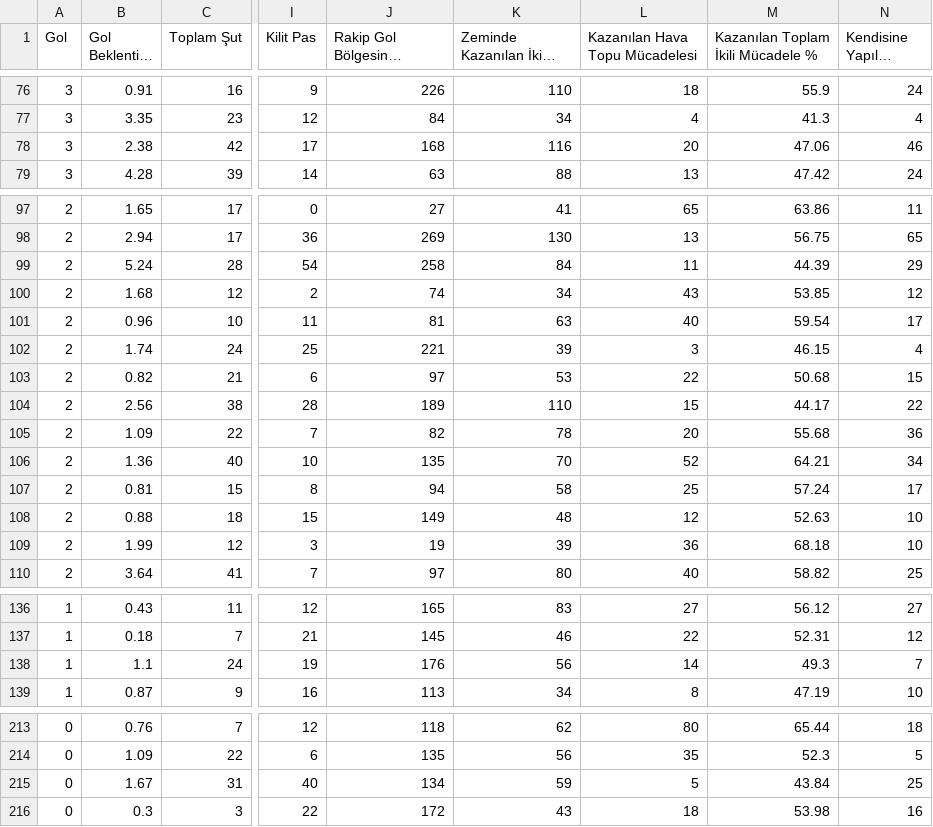
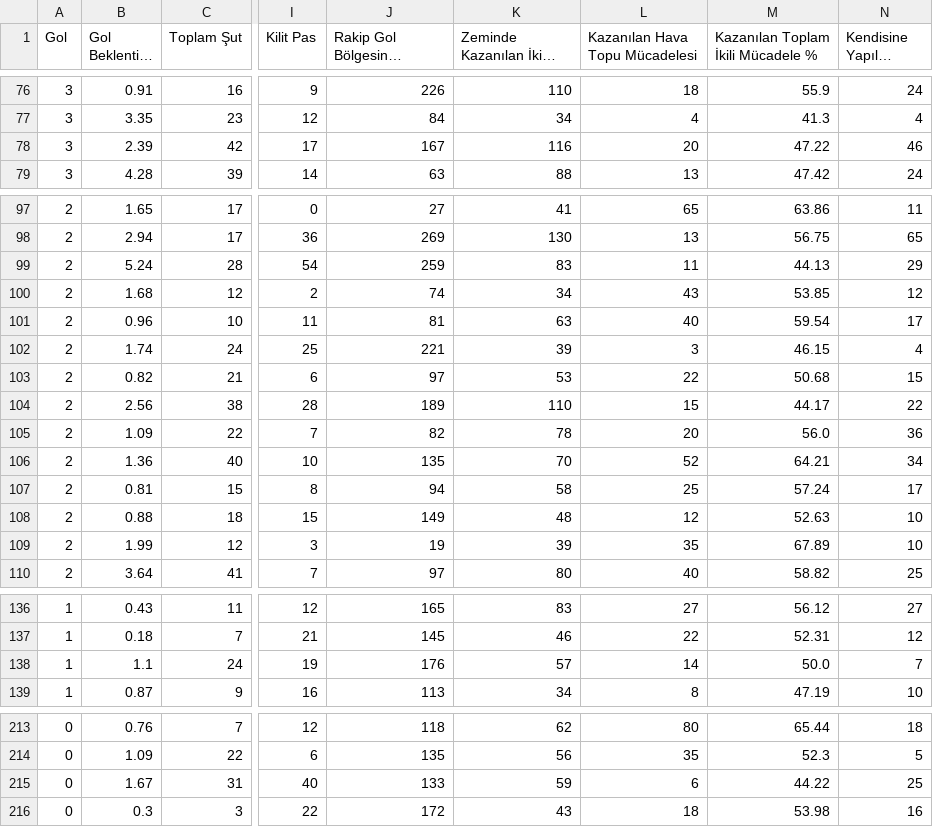
Before and after one commit to scatterradarcsv/csv_scatter_radar_total_noPos, a CSV file: forwards.csv, drawn as a sheet; only a part is shown, gaps mark what is left out; long unchanged cells end in …; the diff covers the shown part only; the diff names each change by its address in the sheet, - before the commit and + after, or states it on an @@ line.

```diff
--- a/forwards.csv
+++ b/forwards.csv
-B78 (Gol Beklentisi (xG)): 2.38
+B78 (Gol Beklentisi (xG)): 2.39
-J78: 168
+J78: 167
-M78: 47.06
+M78: 47.22
-J99: 258
+J99: 259
-K99 (Zeminde Kazanılan İkili Mücadele): 84
+K99 (Zeminde Kazanılan İkili Mücadele): 83
-M99: 44.39
+M99: 44.13
-M105: 55.68
+M105: 56.0
-L109 (Kazanılan Hava Topu Mücadelesi): 36
+L109 (Kazanılan Hava Topu Mücadelesi): 35
-M109: 68.18
+M109: 67.89
-K138 (Zeminde Kazanılan İkili Mücadele): 56
+K138 (Zeminde Kazanılan İkili Mücadele): 57
-M138: 49.3
+M138: 50.0
-J215: 134
+J215: 133
-L215 (Kazanılan Hava Topu Mücadelesi): 5
+L215 (Kazanılan Hava Topu Mücadelesi): 6
-M215: 43.84
+M215: 44.22
```
Also changed, not shown: 24 edited cells elsewhere in this file.
